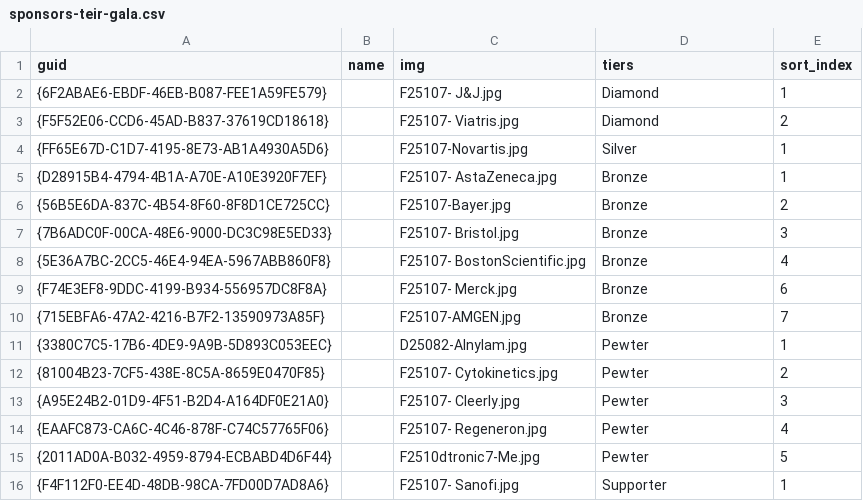
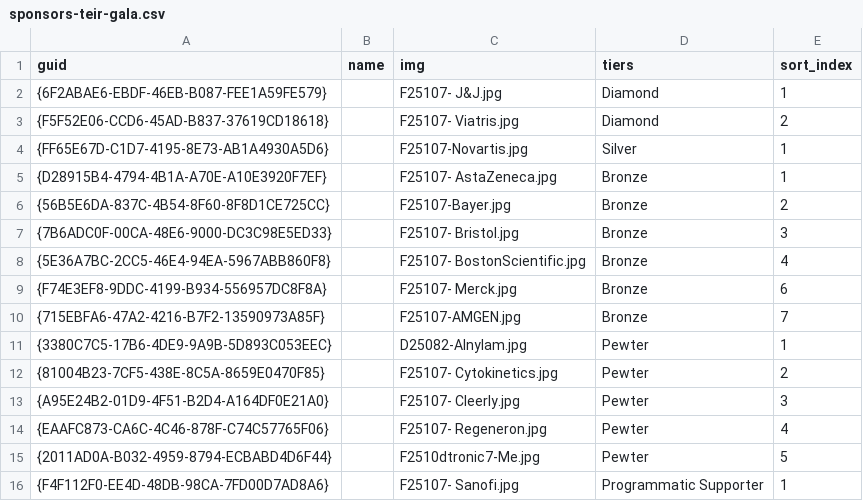
Before and after one commit to ACC-Style/PrototypingACCorg, a CSV file: _data/Gala/sponsors-teir-gala.csv, drawn as a sheet.

Commit message:
Sponsors

```diff
--- a/_data/Gala/sponsors-teir-gala.csv
+++ b/_data/Gala/sponsors-teir-gala.csv
@@ -15,2 +15,2 @@
 {2011AD0A-B032-4959-8794-ECBABD4D6F44},,F2510dtronic7-Me.jpg,Pewter,5
-{F4F112F0-EE4D-48DB-98CA-7FD00D7AD8A6},,F25107- Sanofi.jpg,Supporter,1
+{F4F112F0-EE4D-48DB-98CA-7FD00D7AD8A6},,F25107- Sanofi.jpg,"Programmatic Supporter",1
```
